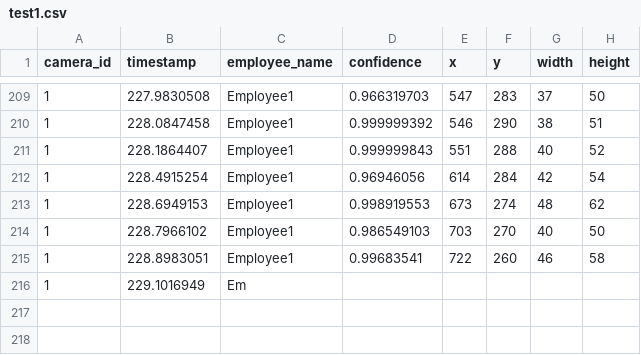
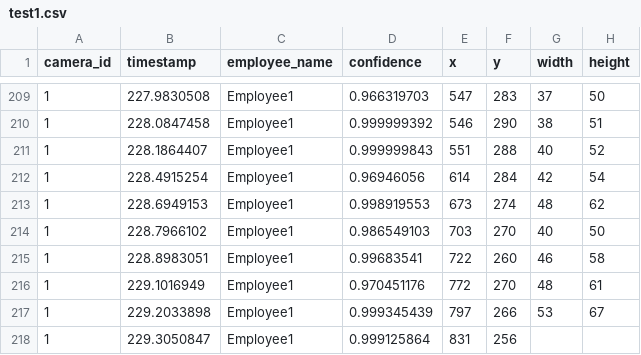
Before and after one commit to DataDynam/vision-based-attendance-system, a CSV file: Attendance_Logic_Module/test1.csv, drawn as a sheet; only a part is shown, gaps mark what is left out.

```diff
--- a/Attendance_Logic_Module/test1.csv
+++ b/Attendance_Logic_Module/test1.csv
@@ -215,2 +215,4 @@ camera_id,timestamp,employee_name,confidence,x,y,width,height
 1,228.8983051,Employee1,0.99683541,722,260,46,58
-1,229.1016949,Em
+1,229.1016949,Employee1,0.970451176,772,270,48,61
+1,229.2033898,Employee1,0.999345439,797,266,53,67
+1,229.3050847,Employee1,0.999125864,831,256
```
